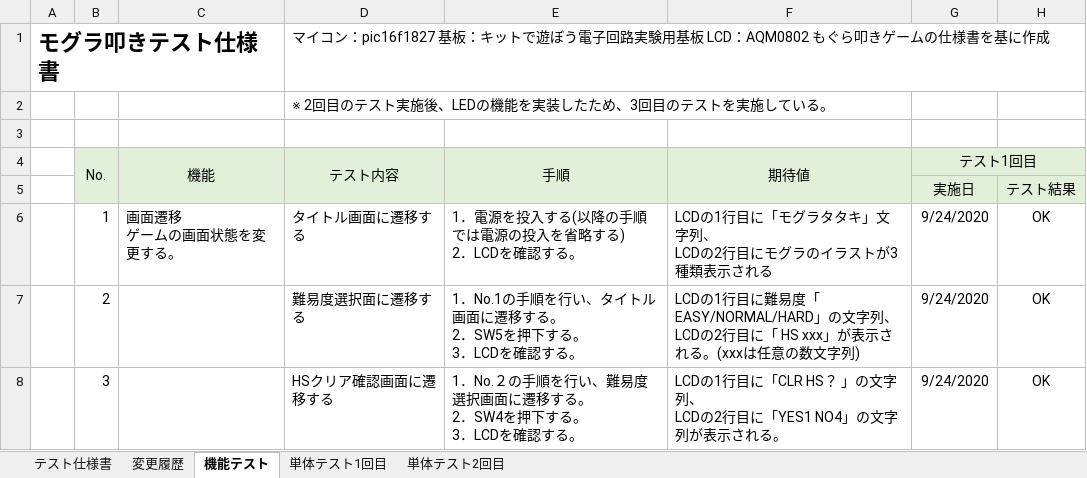
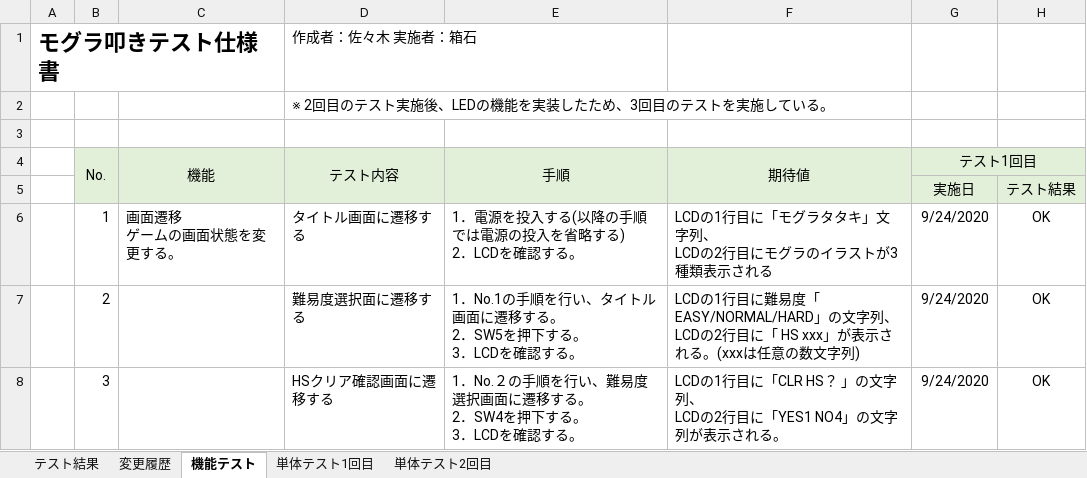
Before and after one commit to hakohumi/comp.train.whack-a-mole, an Excel workbook: 資料/設計書/モグラ叩き_テスト仕様書.xlsx, sheet 機能テスト, drawn as a sheet; only a part is shown; values as stored, in another font and other column widths than the file's, no borders; the diff names each change by its address in the sheet, - before the commit and + after, or states it on an @@ line.

Commit message:
テスト/修正 テスト仕様書シートの名称をテスト結果に 変更 達成率を削除し、NG数と未実施の数を明記

```diff
--- a/資料/設計書/モグラ叩き_テスト仕様書.xlsx (sheet 機能テスト)
+++ b/資料/設計書/モグラ叩き_テスト仕様書.xlsx (sheet 機能テスト)
-sheet tab: テスト仕様書
+sheet tab: テスト結果
-D1 (テスト内容): マイコン：pic16f1827 基板：キットで遊ぼう電子回路実験用基板 LCD：AQM0802 もぐら叩きゲームの仕様書を基に作成
+D1 (テスト内容): 作成者：佐々木 実施者：箱石
```
Also changed, not shown: sheet テスト結果, sheet 変更履歴, sheet 単体テスト1回目, sheet 単体テスト2回目, formulas that keep their value.
